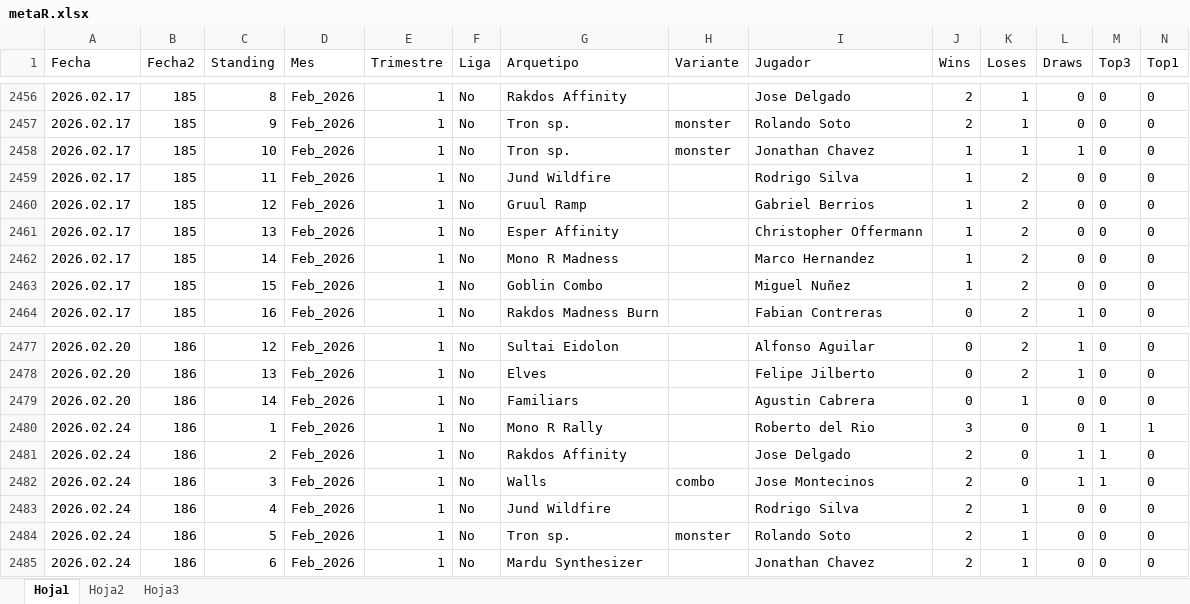
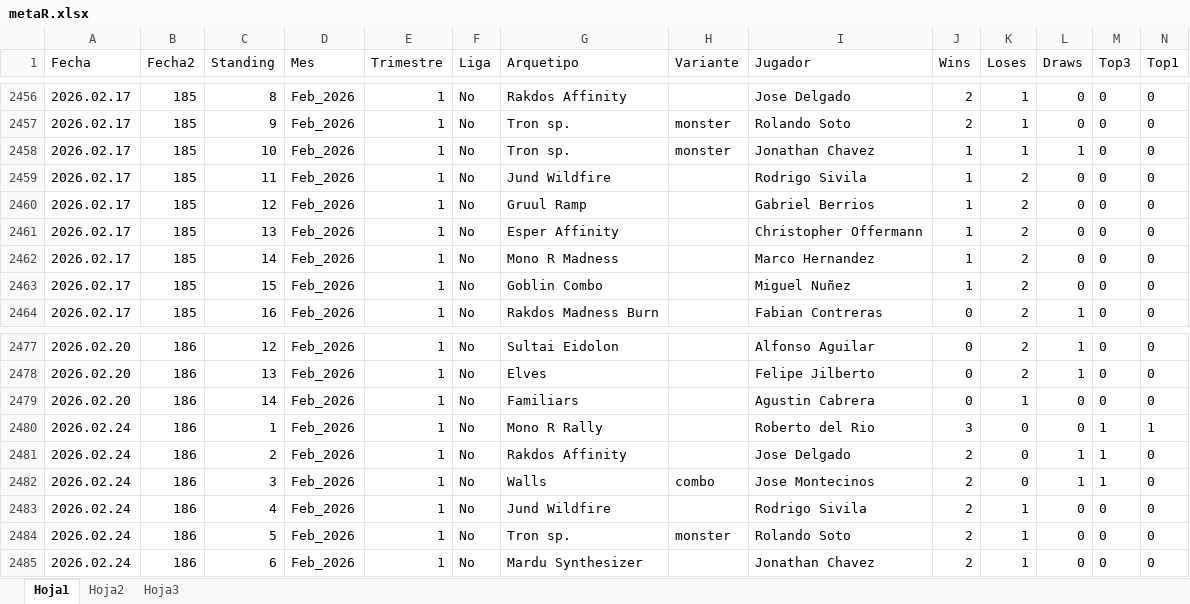
Before and after one commit to Fjilberto/metagame, an Excel workbook: metaR.xlsx, sheet Hoja1, drawn as a sheet; only a part is shown, gaps mark what is left out; values as stored, in another font and other column widths than the file's, no borders; the diff covers the shown part only; the diff names each change by its address in the sheet, - before the commit and + after, or states it on an @@ line.

```diff
--- a/metaR.xlsx (sheet Hoja1)
+++ b/metaR.xlsx (sheet Hoja1)
-I2459 (Jugador): Rodrigo Silva
+I2459 (Jugador): Rodrigo Sivila
-I2483 (Jugador): Rodrigo Silva
+I2483 (Jugador): Rodrigo Sivila
```
Also changed, not shown: 18 added rows and 7 edited cells elsewhere in this sheet.
